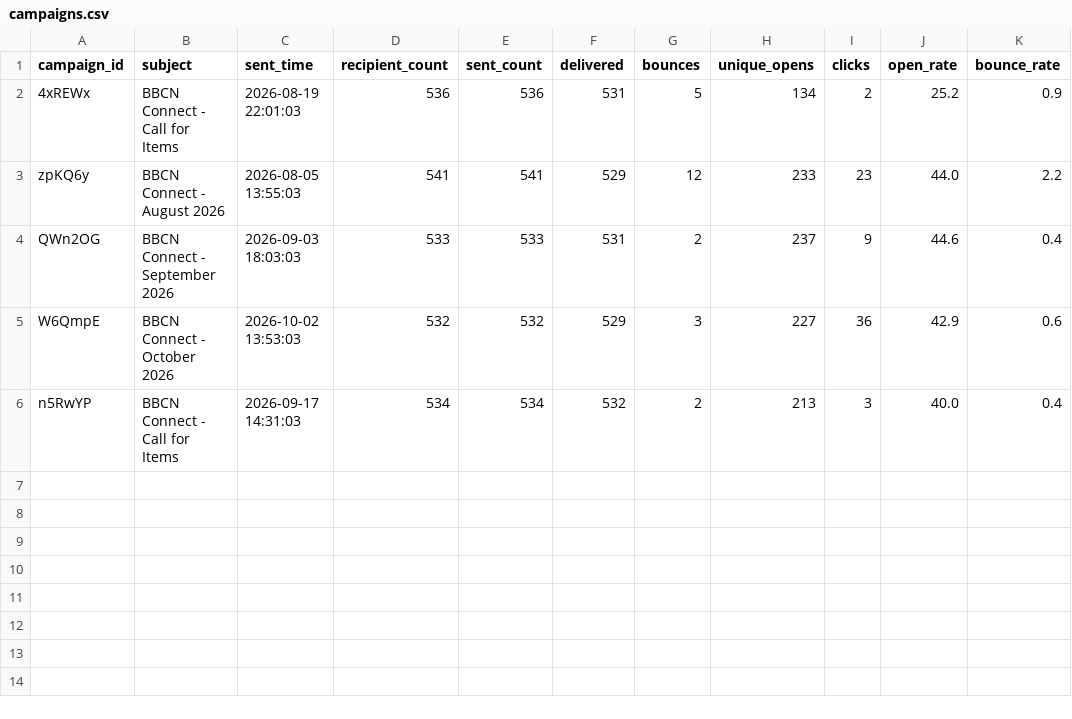
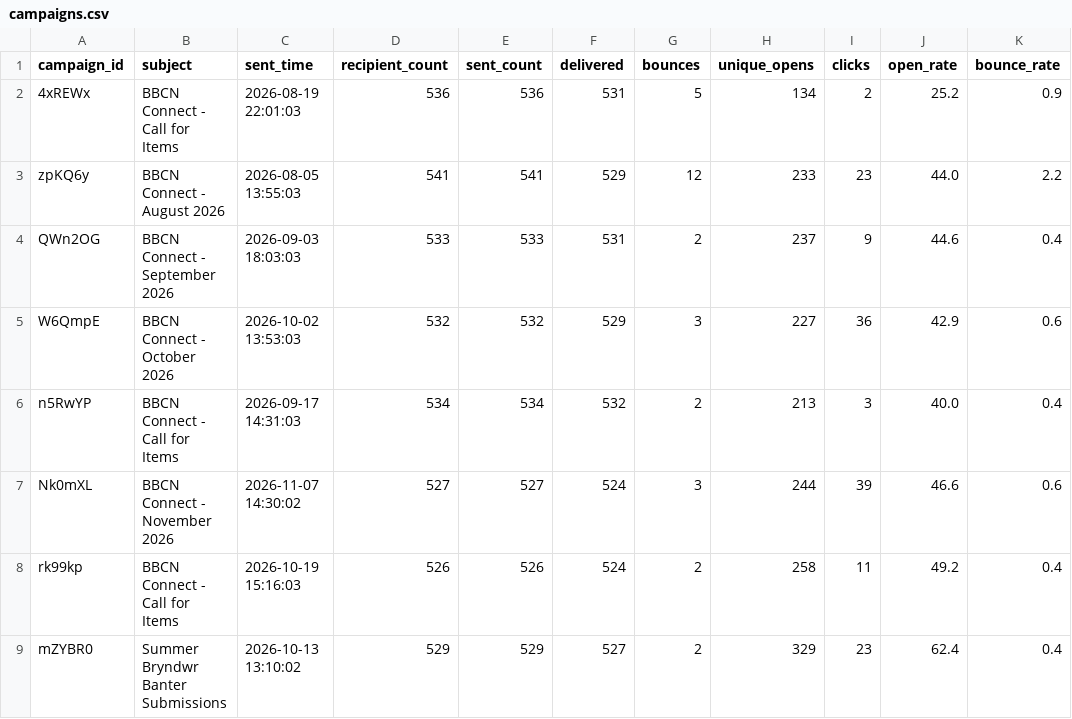
Before and after one commit to BBCN-Christchurch/BBCN-Sender-Report, a CSV file: data/campaigns.csv, drawn as a sheet.

```diff
--- a/data/campaigns.csv
+++ b/data/campaigns.csv
@@ -6 +6,4 @@ W6QmpE,BBCN Connect - October 2026,2026-10-02 13:53:03,532,532,529,3,227,36,42.9
 n5RwYP,BBCN Connect - Call for Items,2026-09-17 14:31:03,534,534,532,2,213,3,40.0,0.4
+Nk0mXL,BBCN Connect - November 2026,2026-11-07 14:30:02,527,527,524,3,244,39,46.6,0.6
+rk99kp,BBCN Connect - Call for Items,2026-10-19 15:16:03,526,526,524,2,258,11,49.2,0.4
+mZYBR0,Summer Bryndwr Banter Submissions,2026-10-13 13:10:02,529,529,527,2,329,23,62.4,0.4
```
Also changed, not shown: data/subscribers.csv, 1 other file.
